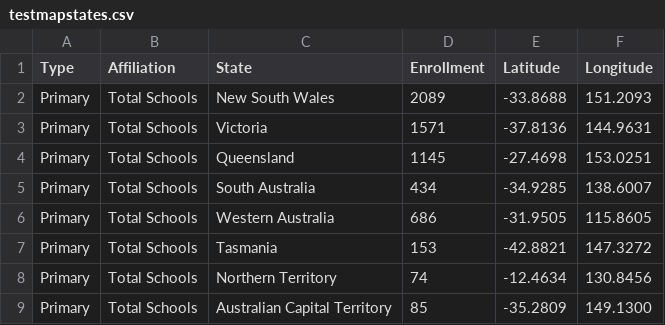
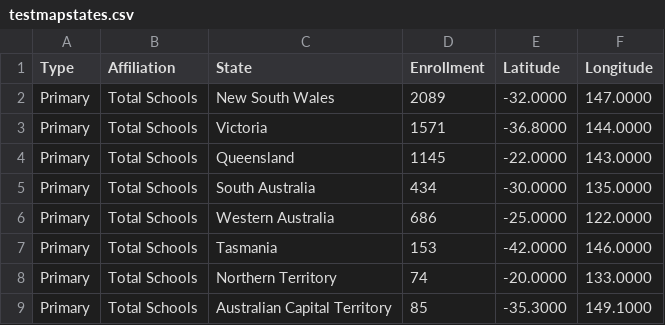
Before and after one commit to jngyii/FIT3179, a CSV file: data for assignment2/testmapstates.csv, drawn as a sheet.

Commit message:
Update testmapstates.csv

```diff
--- a/data for assignment2/testmapstates.csv
+++ b/data for assignment2/testmapstates.csv
@@ -1,9 +1,9 @@
 Type,Affiliation,State,Enrollment,Latitude,Longitude
-Primary,Total Schools,New South Wales,2089,-33.8688,151.2093
-Primary,Total Schools,Victoria,1571,-37.8136,144.9631
-Primary,Total Schools,Queensland,1145,-27.4698,153.0251
-Primary,Total Schools,South Australia,434,-34.9285,138.6007
-Primary,Total Schools,Western Australia,686,-31.9505,115.8605
-Primary,Total Schools,Tasmania,153,-42.8821,147.3272
-Primary,Total Schools,Northern Territory,74,-12.4634,130.8456
-Primary,Total Schools,Australian Capital Territory,85,-35.2809,149.1300
+Primary,Total Schools,New South Wales,2089,-32.0000,147.0000
+Primary,Total Schools,Victoria,1571,-36.8000,144.0000
+Primary,Total Schools,Queensland,1145,-22.0000,143.0000
+Primary,Total Schools,South Australia,434,-30.0000,135.0000
+Primary,Total Schools,Western Australia,686,-25.0000,122.0000
+Primary,Total Schools,Tasmania,153,-42.0000,146.0000
+Primary,Total Schools,Northern Territory,74,-20.0000,133.0000
+Primary,Total Schools,Australian Capital Territory,85,-35.3000,149.1000
```
